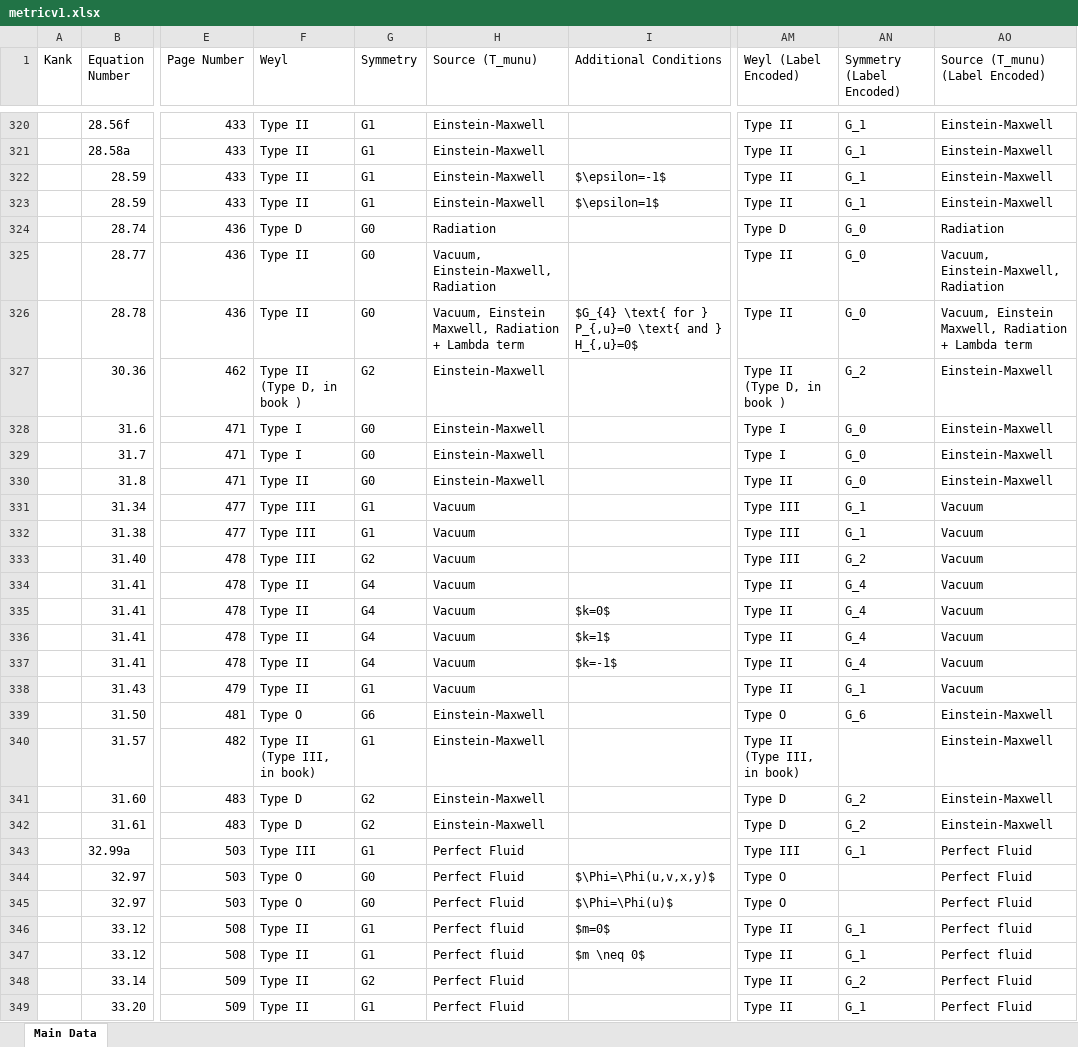
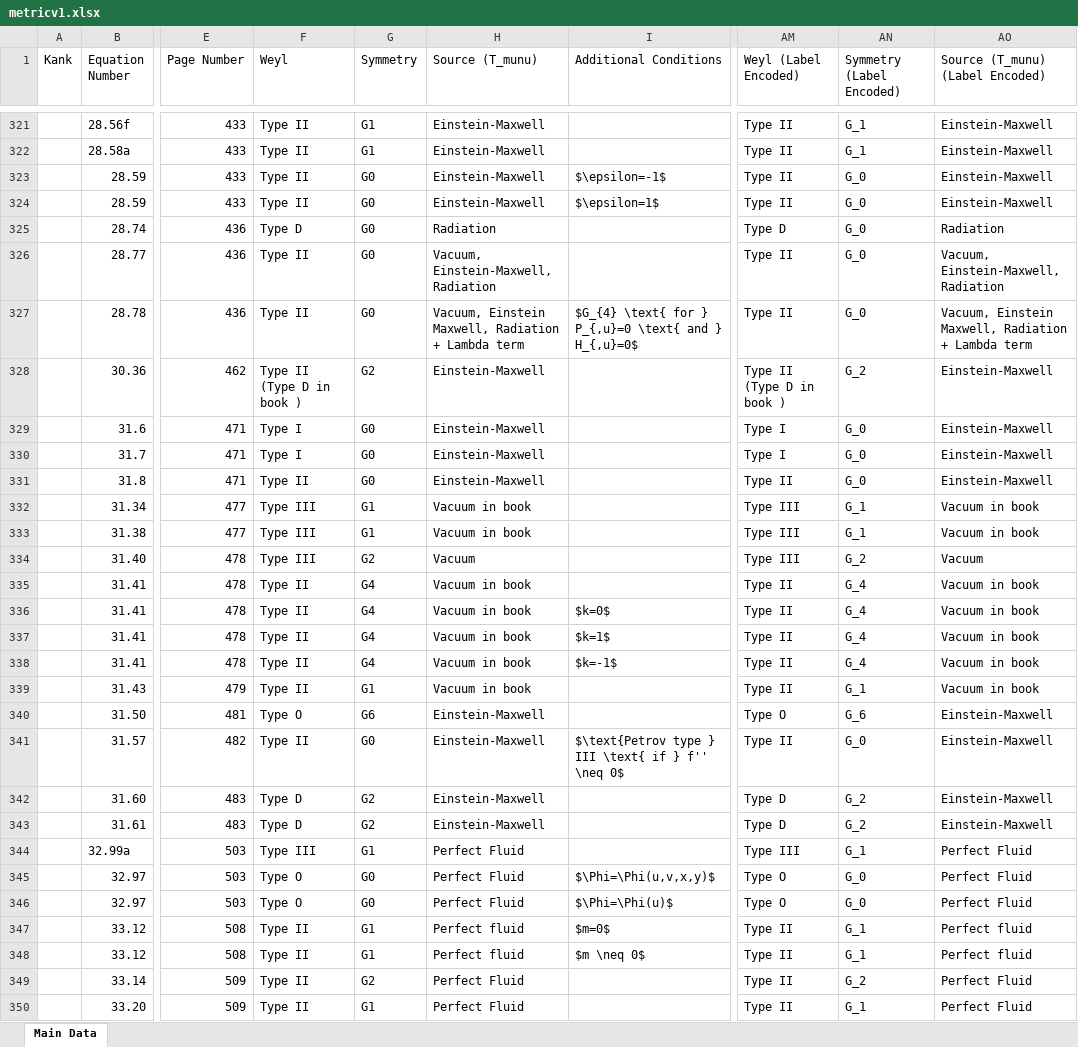
Before and after one commit to sudesb/metric-viewer, an Excel workbook: metricv1.xlsx, sheet Main Data, drawn as a sheet; only a part is shown, gaps mark what is left out; values as stored, in another font and other column widths than the file's, no cell formats; charts and pictures and conditional formats not drawn; addresses are those after the commit; the diff covers the shown part only; the diff names each change by its address in the sheet, - before the commit and + after, or states it on an @@ line.

```diff
--- a/metricv1.xlsx (sheet Main Data)
+++ b/metricv1.xlsx (sheet Main Data)
-G323:G324 (Symmetry): G1
+G323:G324 (Symmetry): G0
-AN323:AN324 (Symmetry (Label Encoded)): G_1
+AN323:AN324 (Symmetry (Label Encoded)): G_0
-F328 (Weyl): Type II (Type D, in book )
+F328 (Weyl): Type II (Type D in book )
-AM328 (Weyl (Label Encoded)): Type II (Type D, in book )
+AM328 (Weyl (Label Encoded)): Type II (Type D in book )
-H332:H333 (Source (T_munu)): Vacuum
+H332:H333 (Source (T_munu)): Vacuum in book
-AO332:AO333 (Source (T_munu) (Label Encoded)): Vacuum
+AO332:AO333 (Source (T_munu) (Label Encoded)): Vacuum in book
-H335:H339 (Source (T_munu)): Vacuum
+H335:H339 (Source (T_munu)): Vacuum in book
-AO335:AO339 (Source (T_munu) (Label Encoded)): Vacuum
+AO335:AO339 (Source (T_munu) (Label Encoded)): Vacuum in book
-F341 (Weyl): Type II (Type III, in book)
+F341 (Weyl): Type II
-G341 (Symmetry): G1
+G341 (Symmetry): G0
-I341 (Additional Conditions): (empty)
+I341 (Additional Conditions): $\text{Petrov type } III \text{ if } f'' \neq 0$
-AM341 (Weyl (Label Encoded)): Type II (Type III, in book)
+AM341 (Weyl (Label Encoded)): Type II
-AN341 (Symmetry (Label Encoded)): (empty)
+AN341 (Symmetry (Label Encoded)): G_0
-AN345:AN346 (Symmetry (Label Encoded)): (empty)
+AN345:AN346 (Symmetry (Label Encoded)): G_0
```
Also changed, not shown: 1 added row and 238 edited cells elsewhere in this sheet, cell formats, charts or pictures, 1 other file.
